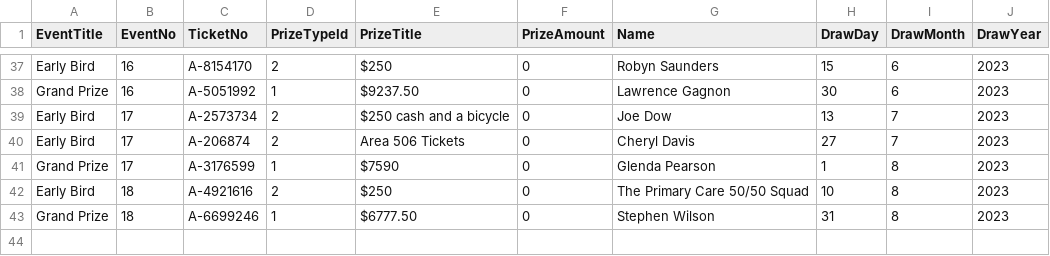
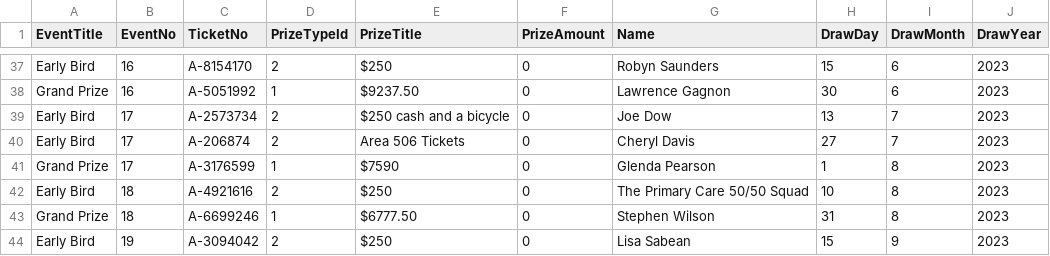
Before and after one commit to AscendFS/winners-list, a CSV file: stjosephssaintjohnraffle.5050central.com$winners.csv, drawn as a sheet; only a part is shown, gaps mark what is left out; the diff names each change by its address in the sheet, - before the commit and + after, or states it on an @@ line.

Commit message:
Update stjosephssaintjohnraffle.5050central.com$winners.csv

```diff
--- a/stjosephssaintjohnraffle.5050central.com$winners.csv
+++ b/stjosephssaintjohnraffle.5050central.com$winners.csv
+row 44: Early Bird | 19 | A-3094042 | 2 | $250 | 0 | Lisa Sabean | 15 | 9 | 2023
```
